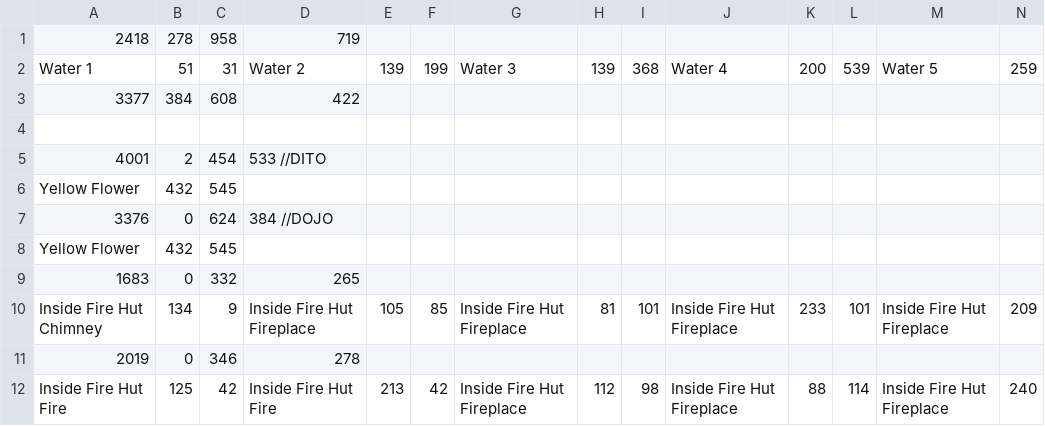
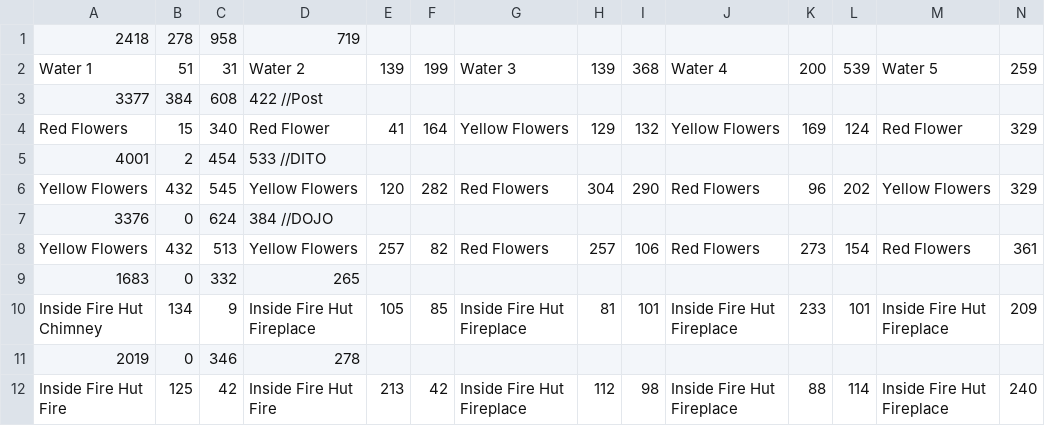
Before and after one commit to AlexandreDFM/MyRPG, a CSV file: csv/scenes.csv, drawn as a sheet; only a part is shown; removed rows and columns are numbered as before the commit, all else as after; rows hold the shown columns only; the diff names each change by its address in the sheet, - before the commit and + after, or states it on an @@ line.

Commit message:
[+] Add a quest, with a sound, fix trigger switch places, more dialogs, need to make EN dialogs, add animations on scenes

```diff
--- a/csv/scenes.csv
+++ b/csv/scenes.csv
-D3: 422
+D3: 422 //Post
-row 4: (empty)
+row 4: Red Flowers | 15 | 340 | Red Flower | 41 | 164 | Yellow Flowers | 129 | 132 | Yellow Flowers | 169 | 124 | Red Flower | 329
-row 6: Yellow Flower | 432 | 545
+row 6: Yellow Flowers | 432 | 545 | Yellow Flowers | 120 | 282 | Red Flowers | 304 | 290 | Red Flowers | 96 | 202 | Yellow Flowers | 329
-row 8: Yellow Flower | 432 | 545
+row 8: Yellow Flowers | 432 | 513 | Yellow Flowers | 257 | 82 | Red Flowers | 257 | 106 | Red Flowers | 273 | 154 | Red Flowers | 361
```
Also changed, not shown: csv/collisions.csv, csv/music.csv, 18 other files.
